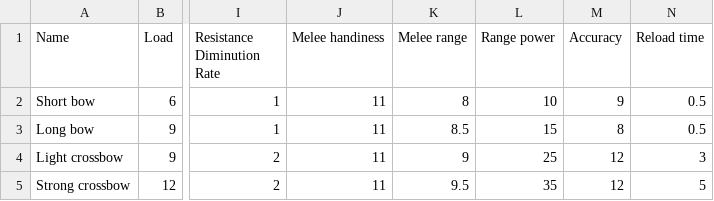
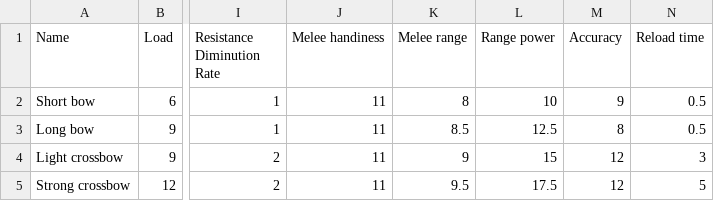
Before and after one commit to Carbooo/RPG_Simplified, a CSV file: data/RangedWeapons.csv, drawn as a sheet; only a part is shown, gaps mark what is left out; the diff names each change by its address in the sheet, - before the commit and + after, or states it on an @@ line.

Commit message:
update range weapon config

```diff
--- a/data/RangedWeapons.csv
+++ b/data/RangedWeapons.csv
-L3 (Range power): 15
+L3 (Range power): 12.5
-L4 (Range power): 25
+L4 (Range power): 15
-L5 (Range power): 35
+L5 (Range power): 17.5
```
Also changed, not shown: 1 other file.
